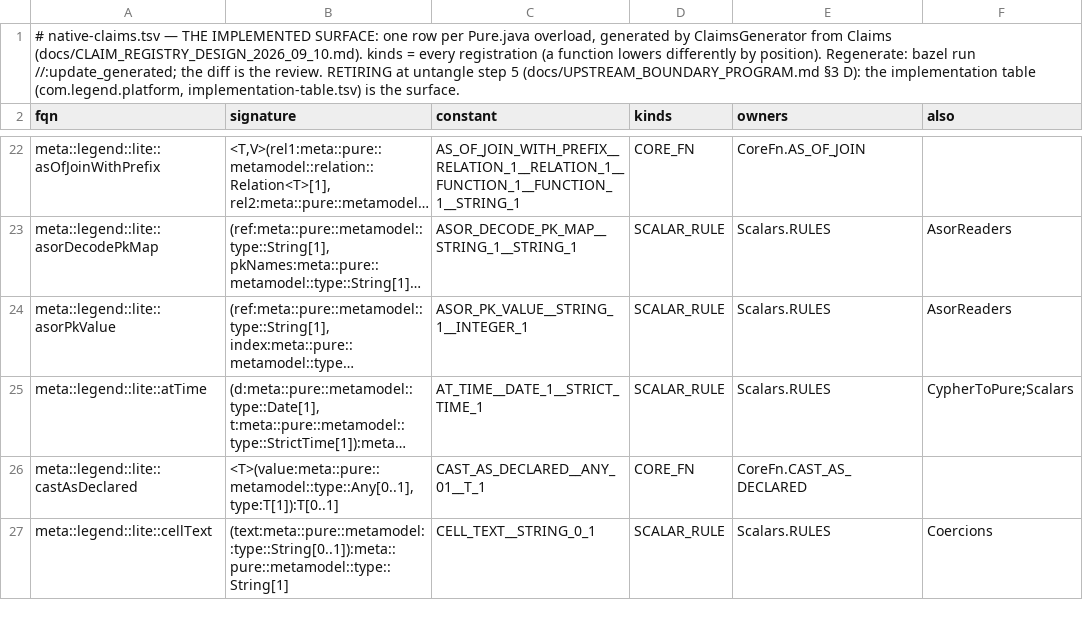
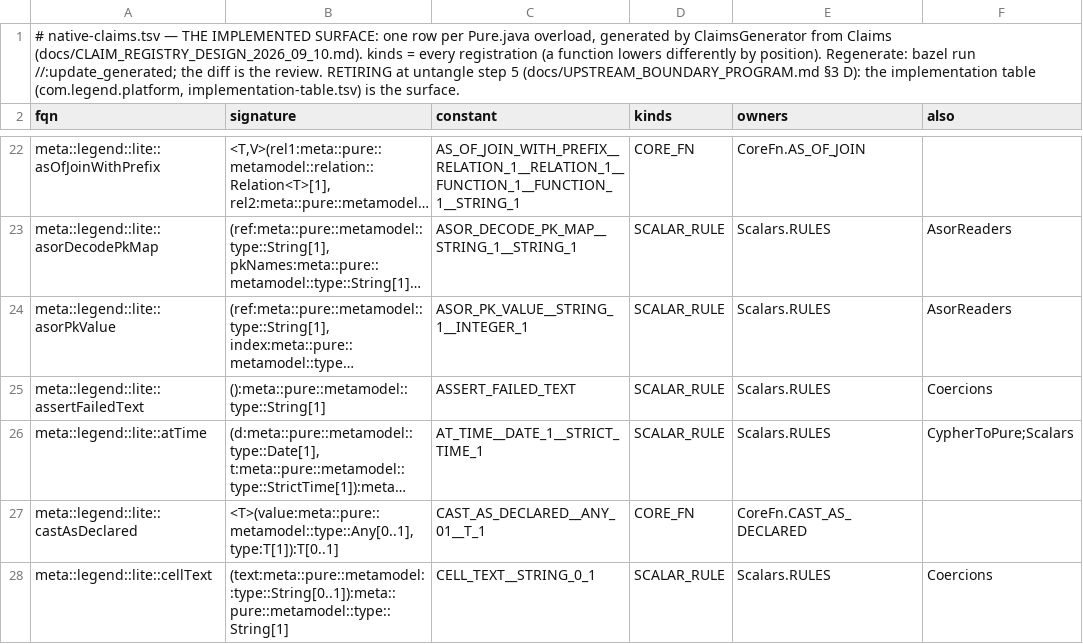
Before and after one commit to neema2/legend-lite, a TSV file: core/src/main/resources/com/legend/builtin/native-claims.tsv, drawn as a sheet; only a part is shown, gaps mark what is left out; long unchanged cells end in …; the diff names each change by its address in the sheet, - before the commit and + after, or states it on an @@ line.

```diff
--- a/core/src/main/resources/com/legend/builtin/native-claims.tsv
+++ b/core/src/main/resources/com/legend/builtin/native-claims.tsv
+row 25: meta::legend::lite::assertFailedText | ():meta::pure::metamodel::type::String[1] | ASSERT_FAILED_TEXT | SCALAR_RULE | Scalars.RULES | Coercions
```
Also changed, not shown: 1 other file.
